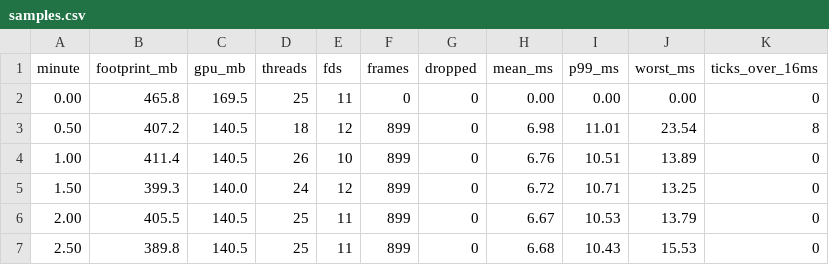
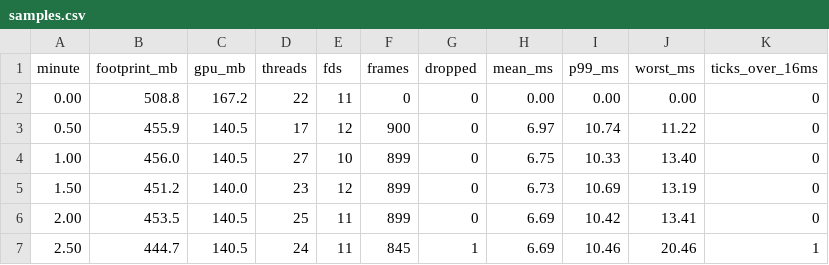
Before and after one commit to spencerstarnes/videoboy, a CSV file: selfqa/out/perf/soak/samples.csv, drawn as a sheet; only a part is shown; the diff covers the shown part only.

```diff
--- a/selfqa/out/perf/soak/samples.csv
+++ b/selfqa/out/perf/soak/samples.csv
@@ -1,7 +1,7 @@
 minute,footprint_mb,gpu_mb,threads,fds,frames,dropped,mean_ms,p99_ms,worst_ms,ticks_over_16ms
-0.00,465.8,169.5,25,11,0,0,0.00,0.00,0.00,0
-0.50,407.2,140.5,18,12,899,0,6.98,11.01,23.54,8
-1.00,411.4,140.5,26,10,899,0,6.76,10.51,13.89,0
-1.50,399.3,140.0,24,12,899,0,6.72,10.71,13.25,0
-2.00,405.5,140.5,25,11,899,0,6.67,10.53,13.79,0
-2.50,389.8,140.5,25,11,899,0,6.68,10.43,15.53,0
+0.00,508.8,167.2,22,11,0,0,0.00,0.00,0.00,0
+0.50,455.9,140.5,17,12,900,0,6.97,10.74,11.22,0
+1.00,456.0,140.5,27,10,899,0,6.75,10.33,13.40,0
+1.50,451.2,140.0,23,12,899,0,6.73,10.69,13.19,0
+2.00,453.5,140.5,25,11,899,0,6.69,10.42,13.41,0
+2.50,444.7,140.5,24,11,845,1,6.69,10.46,20.46,1
```
Also changed, not shown: 4 added rows and 27 edited cells elsewhere in this file, 35 other files.
